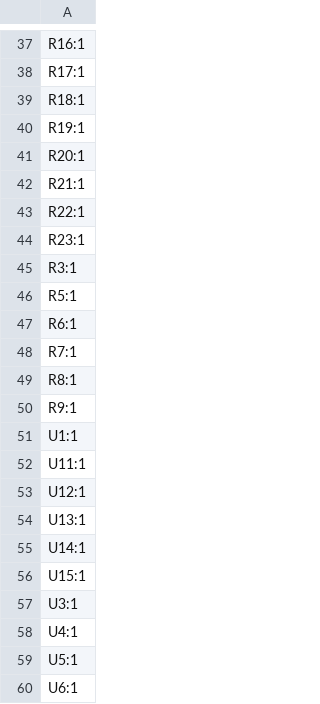
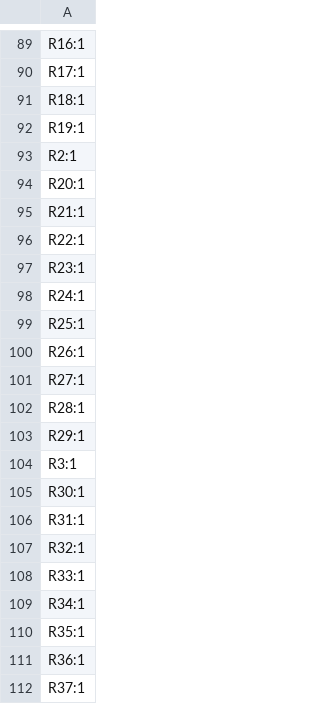
Before and after one commit to fredriknk/esp-motioncontroller, a CSV file: CAD/esp-motioncontroller/production/designators.csv, drawn as a sheet; only a part is shown, gaps mark what is left out; the shorter side is filled out with more unchanged rows; the diff covers the shown part only.

```diff
--- a/CAD/esp-motioncontroller/production/designators.csv
+++ b/CAD/esp-motioncontroller/production/designators.csv
@@ -40,2 +92,3 @@ R18:1
 R19:1
+R2:1
 R20:1
@@ -44,2 +97,16 @@ R22:1
 R23:1
+R24:1
+R25:1
+R26:1
+R27:1
+R28:1
+R29:1
 R3:1
+R30:1
+R31:1
+R32:1
+R33:1
+R34:1
+R35:1
+R36:1
+R37:1
```
Also changed, not shown: 98 added rows, 2 removed rows and 3 edited cells elsewhere in this file, CAD/esp-motioncontroller/production/bom.csv, CAD/esp-motioncontroller/production/positions.csv, 13 other files.
